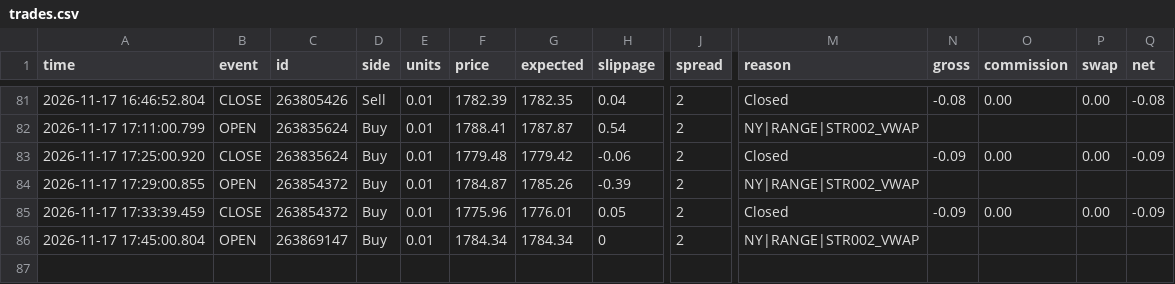
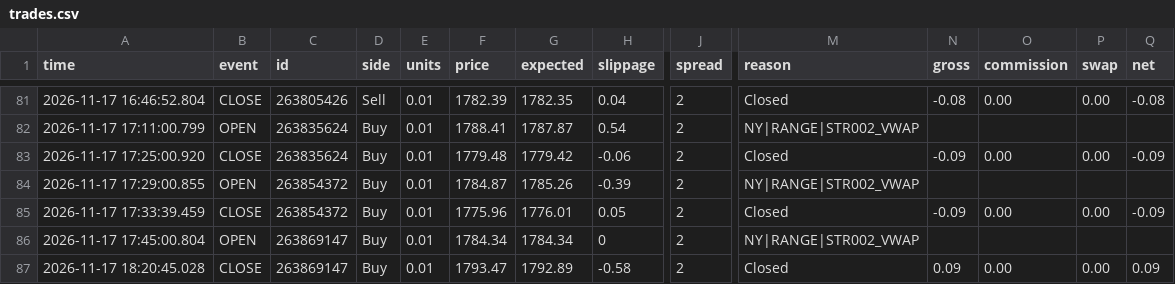
Before and after one commit to piyavutkkl-ch/tgrockza55-ai-cbot-backtest-lab, a CSV file: data/live/ETHUSD/trades.csv, drawn as a sheet; only a part is shown, gaps mark what is left out; rows hold the shown columns only; the diff names each change by its address in the sheet, - before the commit and + after, or states it on an @@ line.

Commit message:
chore(live): sync verified trade telemetry (N=302)

```diff
--- a/data/live/ETHUSD/trades.csv
+++ b/data/live/ETHUSD/trades.csv
+row 87: 2026-11-17 18:20:45.028 | CLOSE | 263869147 | Buy | 0.01 | 1793.47 | 1792.89 | -0.58 | 2 | Closed | 0.09 | 0.00 | 0.00 | 0.09
```
Also changed, not shown: 15 other files.
